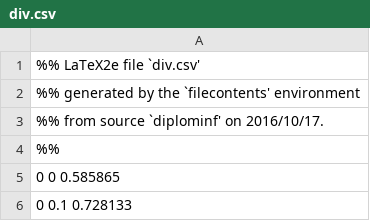
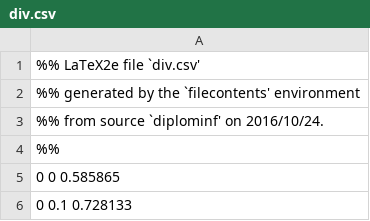
Before and after one commit to Adrenocrom/Muskat, a CSV file: Tex/div.csv, drawn as a sheet; only a part is shown.

```diff
--- a/Tex/div.csv
+++ b/Tex/div.csv
@@ -2,3 +2,3 @@
 %% generated by the `filecontents' environment
-%% from source `diplominf' on 2016/10/17.
+%% from source `diplominf' on 2016/10/24.
 %%
```
Also changed, not shown: Tex/div_data_2_512x512D8L1.0I0.0.csv, Tex/div_data_2_512x512D8L1.0I0.5.csv, 17 other files.
